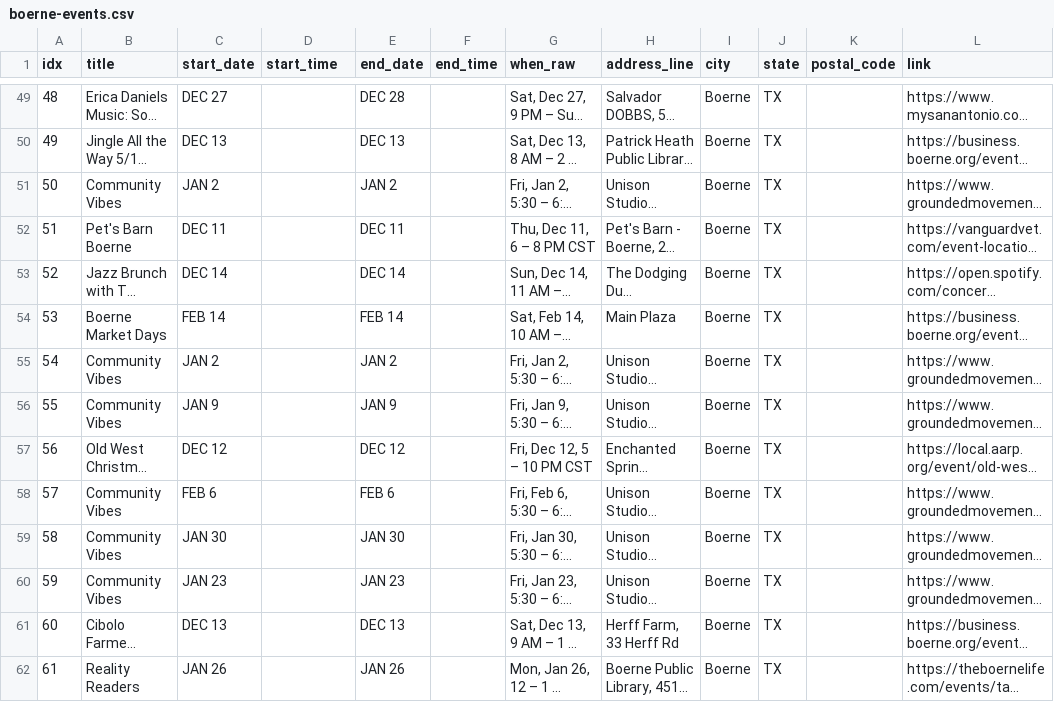
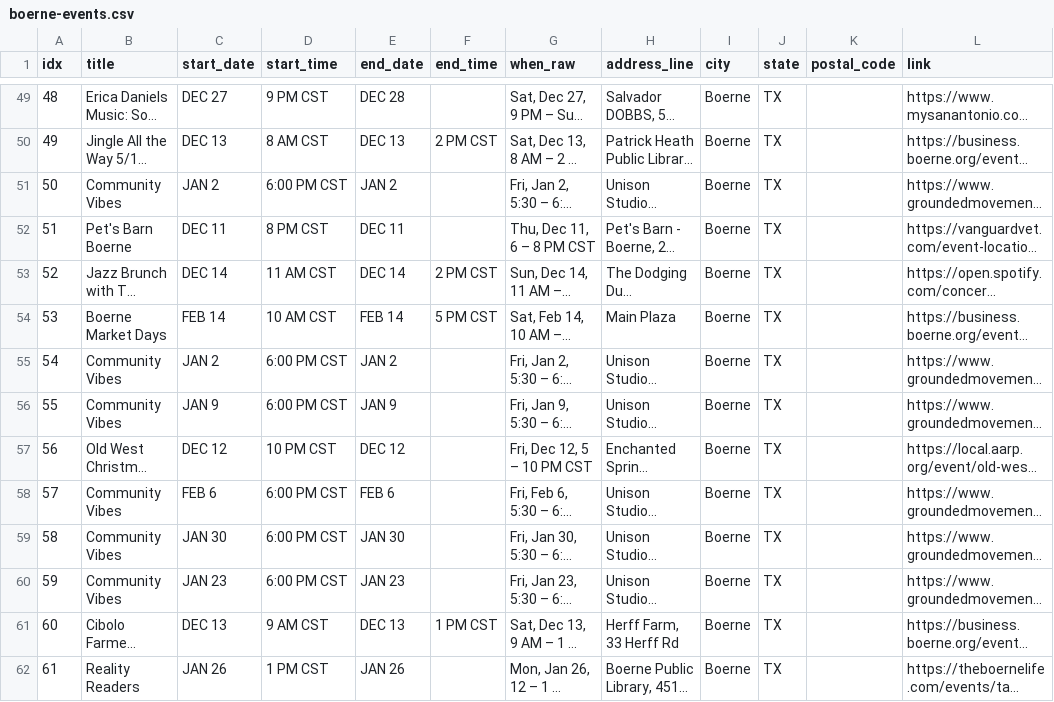
Before and after one commit to enkday/serpapi-events-toolkit, a CSV file: data/boerne-events.csv, drawn as a sheet; only a part is shown, gaps mark what is left out; long unchanged cells end in …; the diff covers the shown part only; the diff names each change by its address in the sheet, - before the commit and + after, or states it on an @@ line.

Commit message:
Parse start/end times from when text if missing

```diff
--- a/data/boerne-events.csv
+++ b/data/boerne-events.csv
-D49 (start_time): (empty)
+D49 (start_time): 9 PM CST
-D50 (start_time): (empty)
+D50 (start_time): 8 AM CST
-F50 (end_time): (empty)
+F50 (end_time): 2 PM CST
-D51 (start_time): (empty)
+D51 (start_time): 6:00 PM CST
-D52 (start_time): (empty)
+D52 (start_time): 8 PM CST
-D53 (start_time): (empty)
+D53 (start_time): 11 AM CST
-F53 (end_time): (empty)
+F53 (end_time): 2 PM CST
-D54 (start_time): (empty)
+D54 (start_time): 10 AM CST
-F54 (end_time): (empty)
+F54 (end_time): 5 PM CST
-D55:D56 (start_time): (empty)
+D55:D56 (start_time): 6:00 PM CST
-D57 (start_time): (empty)
+D57 (start_time): 10 PM CST
-D58:D60 (start_time): (empty)
+D58:D60 (start_time): 6:00 PM CST
-D61 (start_time): (empty)
+D61 (start_time): 9 AM CST
-F61 (end_time): (empty)
+F61 (end_time): 1 PM CST
-D62 (start_time): (empty)
+D62 (start_time): 1 PM CST
```
Also changed, not shown: 63 edited cells elsewhere in this file, 1 other file.
